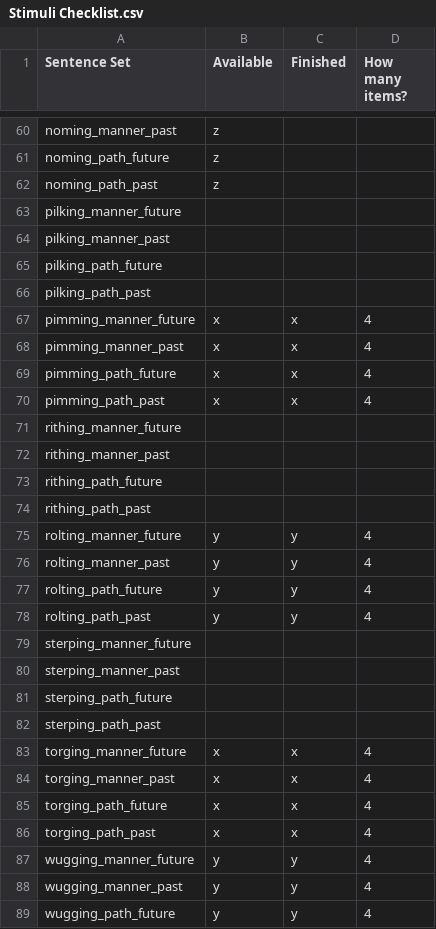
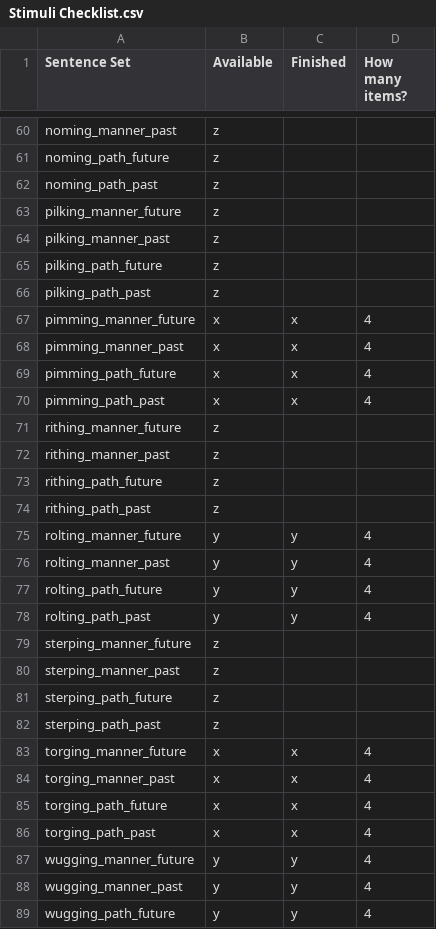
Before and after one commit to mekline/MannerPathPriming, a CSV file: Audio_stimuli_creation/Stimuli Checklist.csv, drawn as a sheet; only a part is shown, gaps mark what is left out.

```diff
--- a/Audio_stimuli_creation/Stimuli Checklist.csv
+++ b/Audio_stimuli_creation/Stimuli Checklist.csv
@@ -62,6 +62,6 @@ noming_path_future,z,,
 noming_path_past,z,,
-pilking_manner_future,,,
-pilking_manner_past,,,
-pilking_path_future,,,
-pilking_path_past,,,
+pilking_manner_future,z,,
+pilking_manner_past,z,,
+pilking_path_future,z,,
+pilking_path_past,z,,
 pimming_manner_future,x,x,4
@@ -70,6 +70,6 @@ pimming_path_future,x,x,4
 pimming_path_past,x,x,4
-rithing_manner_future,,,
-rithing_manner_past,,,
-rithing_path_future,,,
-rithing_path_past,,,
+rithing_manner_future,z,,
+rithing_manner_past,z,,
+rithing_path_future,z,,
+rithing_path_past,z,,
 rolting_manner_future,y,y,4
@@ -78,6 +78,6 @@ rolting_path_future,y,y,4
 rolting_path_past,y,y,4
-sterping_manner_future,,,
-sterping_manner_past,,,
-sterping_path_future,,,
-sterping_path_past,,,
+sterping_manner_future,z,,
+sterping_manner_past,z,,
+sterping_path_future,z,,
+sterping_path_past,z,,
 torging_manner_future,x,x,4
```
Also changed, not shown: 12 other files.
